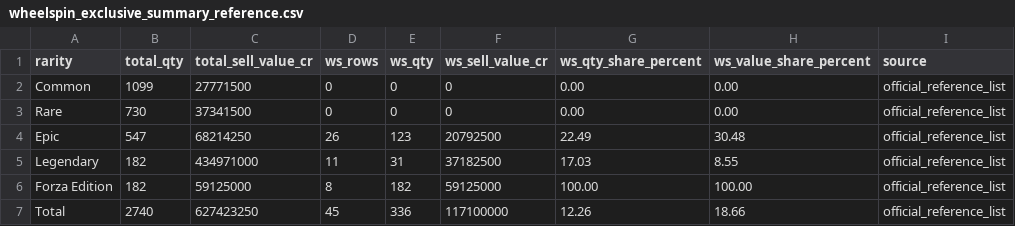
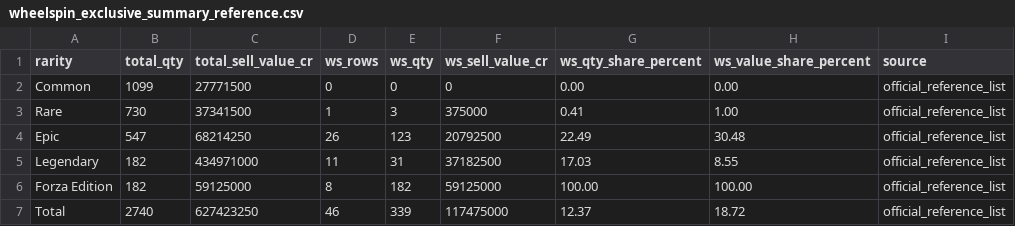
Before and after one commit to unmatched785/fh6-subaruu-release, a CSV file: research/external-11489/wheelspin_exclusive_summary_reference.csv, drawn as a sheet.

Commit message:
Update WX summary with Toyota Sports 800

```diff
--- a/research/external-11489/wheelspin_exclusive_summary_reference.csv
+++ b/research/external-11489/wheelspin_exclusive_summary_reference.csv
@@ -2,3 +2,3 @@ rarity,total_qty,total_sell_value_cr,ws_rows,ws_qty,ws_sell_value_cr,ws_qty_shar
 Common,1099,27771500,0,0,0,0.00,0.00,official_reference_list
-Rare,730,37341500,0,0,0,0.00,0.00,official_reference_list
+Rare,730,37341500,1,3,375000,0.41,1.00,official_reference_list
 Epic,547,68214250,26,123,20792500,22.49,30.48,official_reference_list
@@ -6,2 +6,2 @@ Legendary,182,434971000,11,31,37182500,17.03,8.55,official_reference_list
 Forza Edition,182,59125000,8,182,59125000,100.00,100.00,official_reference_list
-Total,2740,627423250,45,336,117100000,12.26,18.66,official_reference_list
+Total,2740,627423250,46,339,117475000,12.37,18.72,official_reference_list
```
